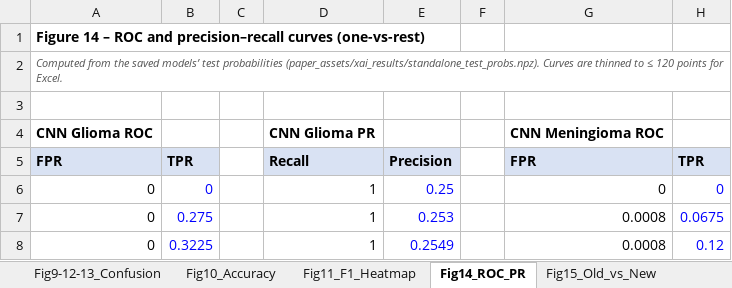
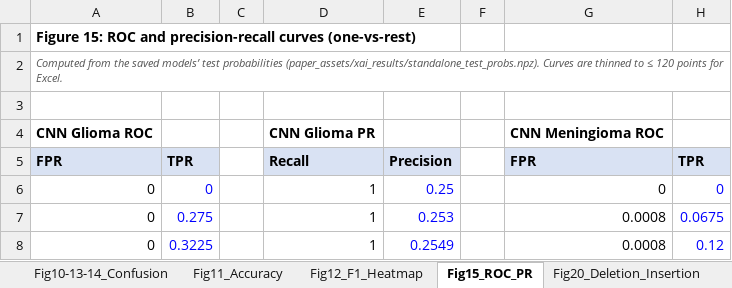
Before and after one commit to Shehank98/LMU_Research, an Excel workbook: output/Paper_Charts_Editable.xlsx, sheet Fig15_ROC_PR, drawn as a sheet; only a part is shown; values as stored, in another font and other column widths than the file's, no borders; charts and pictures not drawn; the diff names each change by its address in the sheet, - before the commit and + after, or states it on an @@ line.

```diff
--- a/output/Paper_Charts_Editable.xlsx (sheet Fig15_ROC_PR)
+++ b/output/Paper_Charts_Editable.xlsx (sheet Fig15_ROC_PR)
-sheet tab: Fig9-12-13_Confusion
+sheet tab: Fig10-13-14_Confusion
-sheet tab: Fig10_Accuracy
+sheet tab: Fig11_Accuracy
-sheet tab: Fig11_F1_Heatmap
+sheet tab: Fig12_F1_Heatmap
-sheet tab: Fig14_ROC_PR
+sheet tab: Fig15_ROC_PR
-sheet tab: Fig15_Old_vs_New
-A1: Figure 14 – ROC and precision–recall curves (one-vs-rest)
+A1: Figure 15: ROC and precision-recall curves (one-vs-rest)
```
Also changed, not shown: sheet Fig24_Consistency, sheet Fig25_SHAP_RF, sheet Fig26_Training_Improved, sheet README, sheet Fig2_Dataset, sheet Fig21_Sanity_Check, 6 more sheets, other sheet tabs, charts or pictures, 42 other files.
